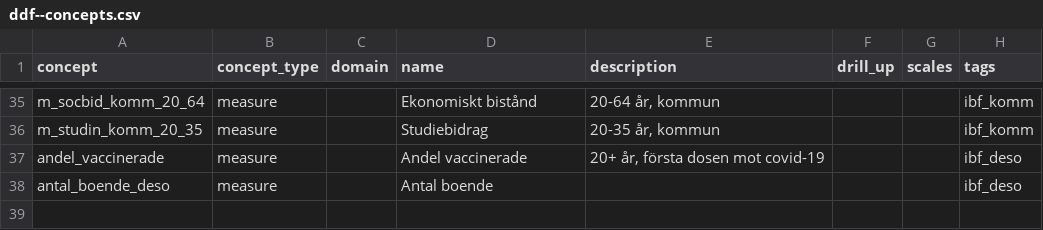
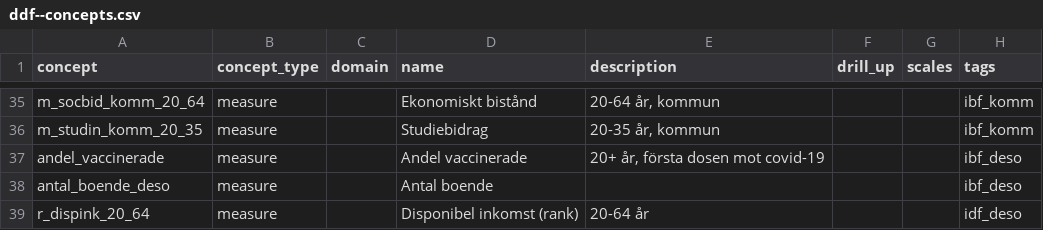
Before and after one commit to open-numbers/ddf--ibfuu--healthatlas, a CSV file: ddf--concepts.csv, drawn as a sheet; only a part is shown, gaps mark what is left out; the diff names each change by its address in the sheet, - before the commit and + after, or states it on an @@ line.

```diff
--- a/ddf--concepts.csv
+++ b/ddf--concepts.csv
+row 39: r_dispink_20_64 | measure |  | Disponibel inkomst (rank) | 20-64 år |  |  | idf_deso
```
Also changed, not shown: 3 other files.
